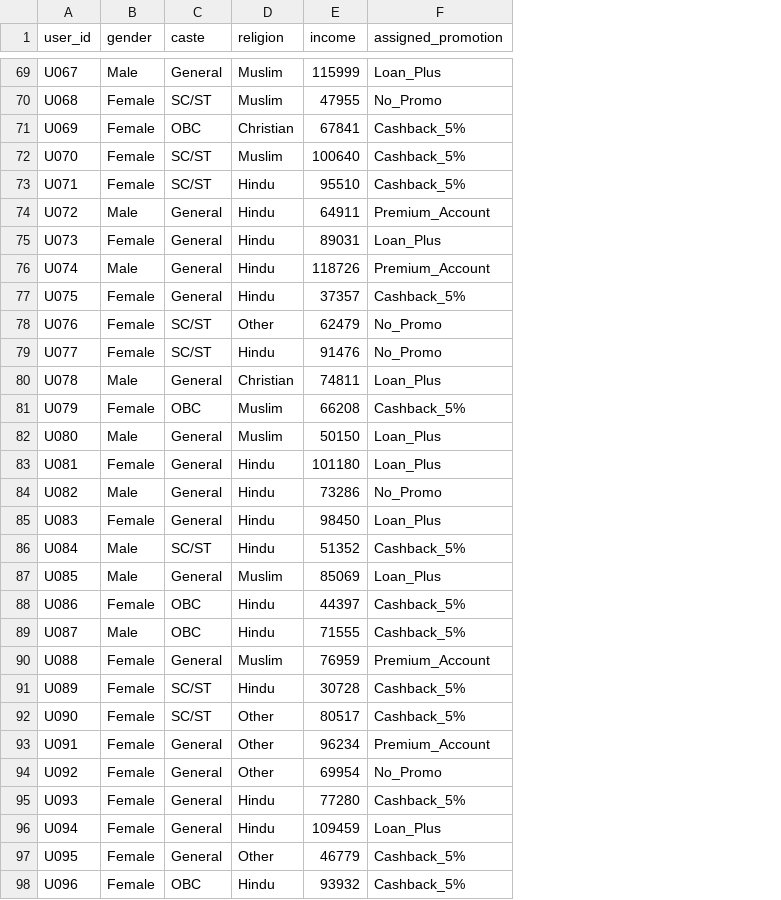
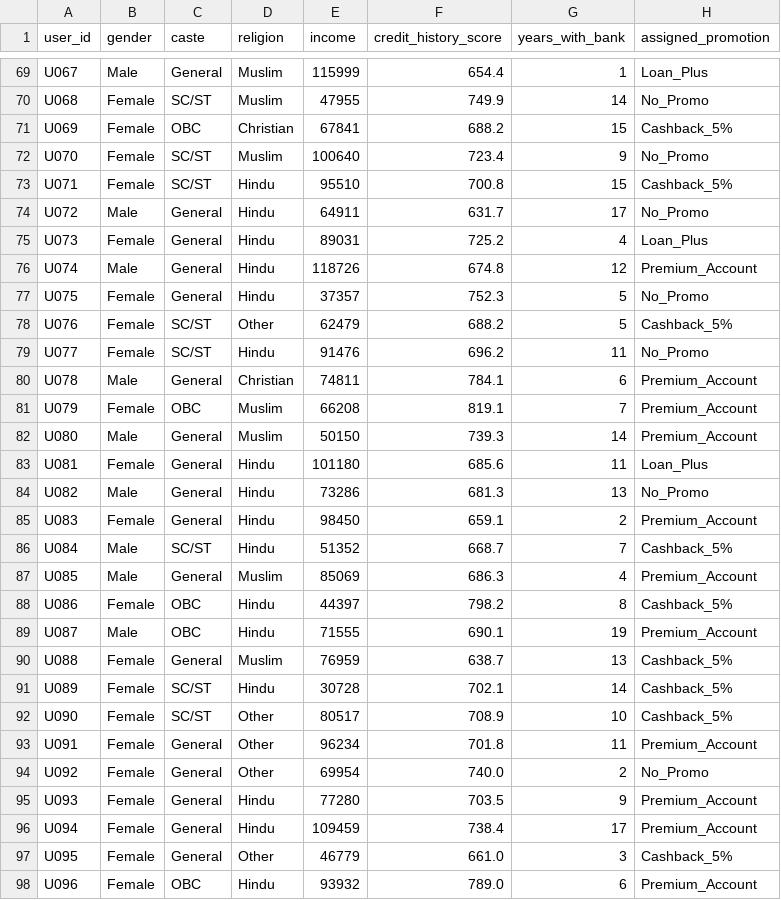
Before and after one commit to drtirnadeb/FairFrame, a CSV file: advanced/data/promotion_data.csv, drawn as a sheet; only a part is shown, gaps mark what is left out; addresses are those after the commit; the diff covers the shown part only; the diff names each change by its address in the sheet, - before the commit and + after, or states it on an @@ line.

```diff
--- a/advanced/data/promotion_data.csv
+++ b/advanced/data/promotion_data.csv
+column F (credit_history_score), rows 69-98: 654.4 | 749.9 | 688.2 | 723.4 | 700.8 | 631.7 | 725.2 | 674.8 | 752.3 | 688.2 | 696.2 | 784.1 | 819.1 | 739.3 | 685.6 | 681.3 | 659.1 | 668.7 | 686.3 | 798.2 | 690.1 | 638.7 | 702.1 | 708.9 | 701.8 | 740.0 | 703.5 | 738.4 | 661.0 | 789.0
+column G (years_with_bank), rows 69-98: 1 | 14 | 15 | 9 | 15 | 17 | 4 | 12 | 5 | 5 | 11 | 6 | 7 | 14 | 11 | 13 | 2 | 7 | 4 | 8 | 19 | 13 | 14 | 10 | 11 | 2 | 9 | 17 | 3 | 6
-H72 (assigned_promotion): Cashback_5%
+H72 (assigned_promotion): No_Promo
-H74 (assigned_promotion): Premium_Account
+H74 (assigned_promotion): No_Promo
-H77 (assigned_promotion): Cashback_5%
+H77 (assigned_promotion): No_Promo
-H78 (assigned_promotion): No_Promo
+H78 (assigned_promotion): Cashback_5%
-H80 (assigned_promotion): Loan_Plus
+H80 (assigned_promotion): Premium_Account
-H81 (assigned_promotion): Cashback_5%
+H81 (assigned_promotion): Premium_Account
-H82 (assigned_promotion): Loan_Plus
+H82 (assigned_promotion): Premium_Account
-H85 (assigned_promotion): Loan_Plus
+H85 (assigned_promotion): Premium_Account
-H87 (assigned_promotion): Loan_Plus
+H87 (assigned_promotion): Premium_Account
-H89 (assigned_promotion): Cashback_5%
+H89 (assigned_promotion): Premium_Account
-H90 (assigned_promotion): Premium_Account
+H90 (assigned_promotion): Cashback_5%
-H95 (assigned_promotion): Cashback_5%
+H95 (assigned_promotion): Premium_Account
-H96 (assigned_promotion): Loan_Plus
+H96 (assigned_promotion): Premium_Account
-H98 (assigned_promotion): Cashback_5%
+H98 (assigned_promotion): Premium_Account
```
Also changed, not shown: 40 edited cells elsewhere in this file, advanced/data/loan_data.csv, beginner/data/loan_data.csv, 13 other files.
